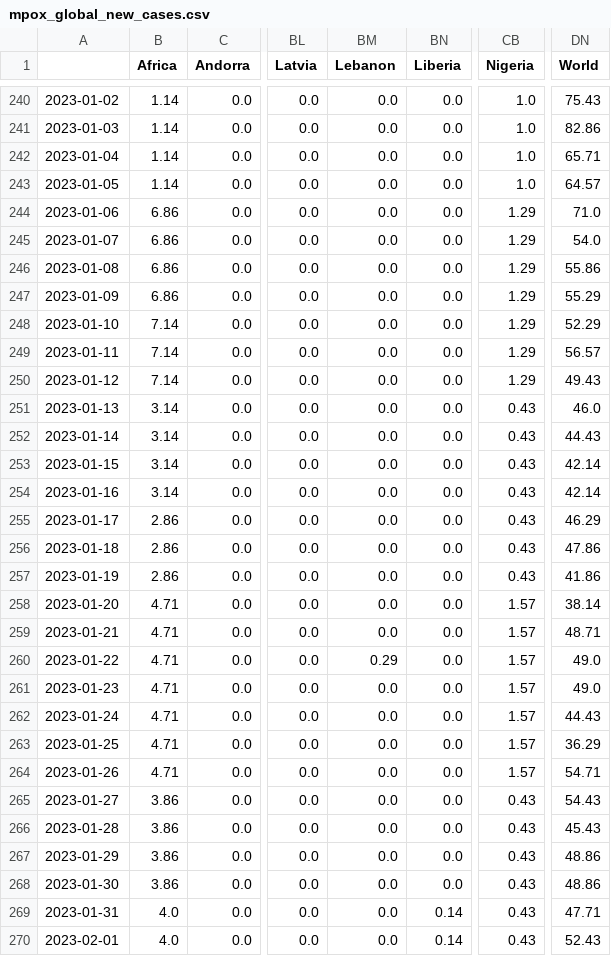
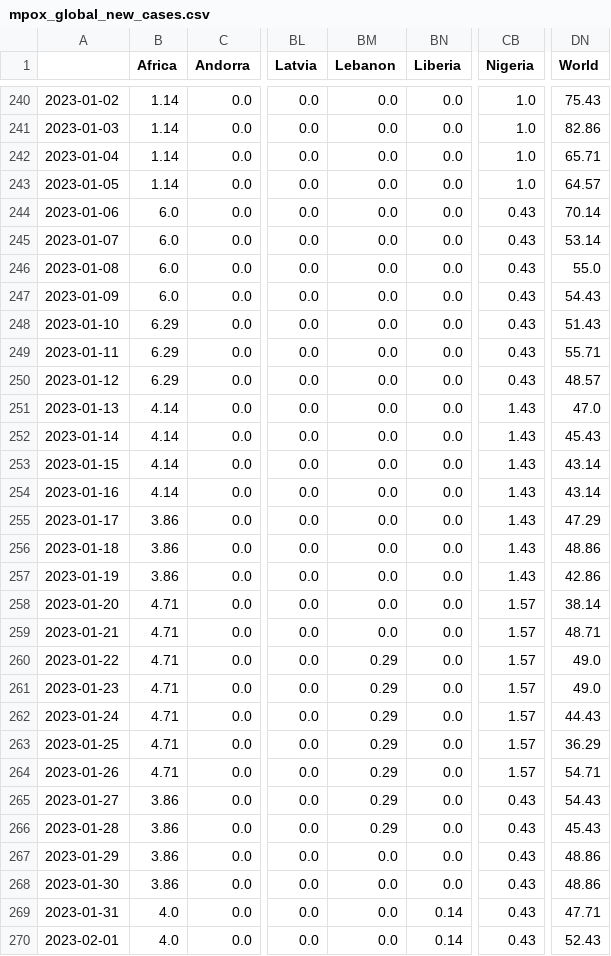
Before and after one commit to NNroc/MpoxPredict, a CSV file: mpox/mpox_data/mpox_global_new_cases.csv, drawn as a sheet; only a part is shown, gaps mark what is left out; the diff covers the shown part only; the diff names each change by its address in the sheet, - before the commit and + after, or states it on an @@ line.

```diff
--- a/mpox/mpox_data/mpox_global_new_cases.csv
+++ b/mpox/mpox_data/mpox_global_new_cases.csv
-B244:B247 (Africa): 6.86
+B244:B247 (Africa): 6.0
-CB244:CB250 (Nigeria): 1.29
+CB244:CB250 (Nigeria): 0.43
-DN244 (World): 71.0
+DN244 (World): 70.14
-DN245 (World): 54.0
+DN245 (World): 53.14
-DN246 (World): 55.86
+DN246 (World): 55.0
-DN247 (World): 55.29
+DN247 (World): 54.43
-B248:B250 (Africa): 7.14
+B248:B250 (Africa): 6.29
-DN248 (World): 52.29
+DN248 (World): 51.43
-DN249 (World): 56.57
+DN249 (World): 55.71
-DN250 (World): 49.43
+DN250 (World): 48.57
-B251:B254 (Africa): 3.14
+B251:B254 (Africa): 4.14
-CB251:CB257 (Nigeria): 0.43
+CB251:CB257 (Nigeria): 1.43
-DN251 (World): 46.0
+DN251 (World): 47.0
-DN252 (World): 44.43
+DN252 (World): 45.43
-DN253:DN254 (World): 42.14
+DN253:DN254 (World): 43.14
-B255:B257 (Africa): 2.86
+B255:B257 (Africa): 3.86
-DN255 (World): 46.29
+DN255 (World): 47.29
-DN256 (World): 47.86
+DN256 (World): 48.86
-DN257 (World): 41.86
+DN257 (World): 42.86
-BM261:BM266 (Lebanon): 0.0
+BM261:BM266 (Lebanon): 0.29
```
Also changed, not shown: 45 edited cells elsewhere in this file, mpox/mpox_data/mpox_global_actual_cases_week.csv, mpox/mpox_data/mpox_global_new_deaths.csv, 6 other files.
